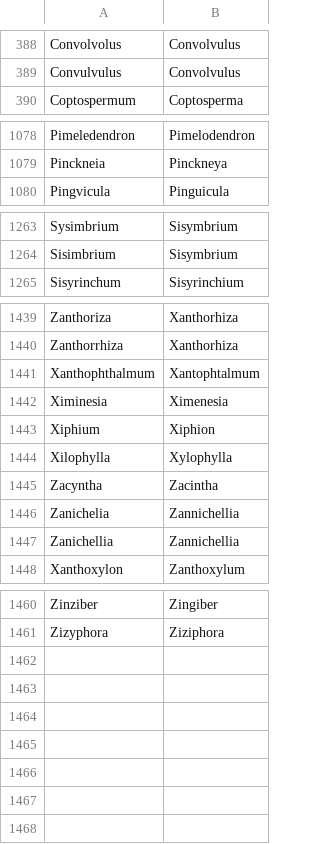
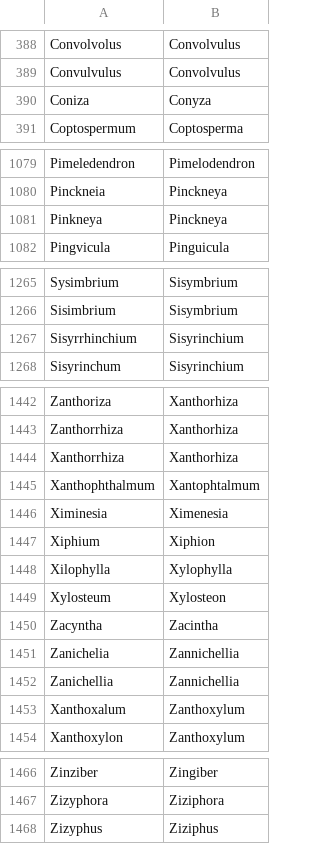
Before and after one commit to nlkinlock/PlantTaxonNameCleaner, a CSV file: GeneraAliases.csv, drawn as a sheet; only a part is shown, gaps mark what is left out; the diff names each change by its address in the sheet, - before the commit and + after, or states it on an @@ line.

Commit message:
pandas update, new genera

```diff
--- a/GeneraAliases.csv
+++ b/GeneraAliases.csv
+row 390: Coniza | Conyza
+row 1081: Pinkneya | Pinckneya
+row 1267: Sisyrrhinchium | Sisyrinchium
+row 1444: Xanthorrhiza | Xanthorhiza
+row 1449: Xylosteum | Xylosteon
+row 1453: Xanthoxalum | Zanthoxylum
+row 1468: Zizyphus | Ziziphus
```
Also changed, not shown: 1 other file.
